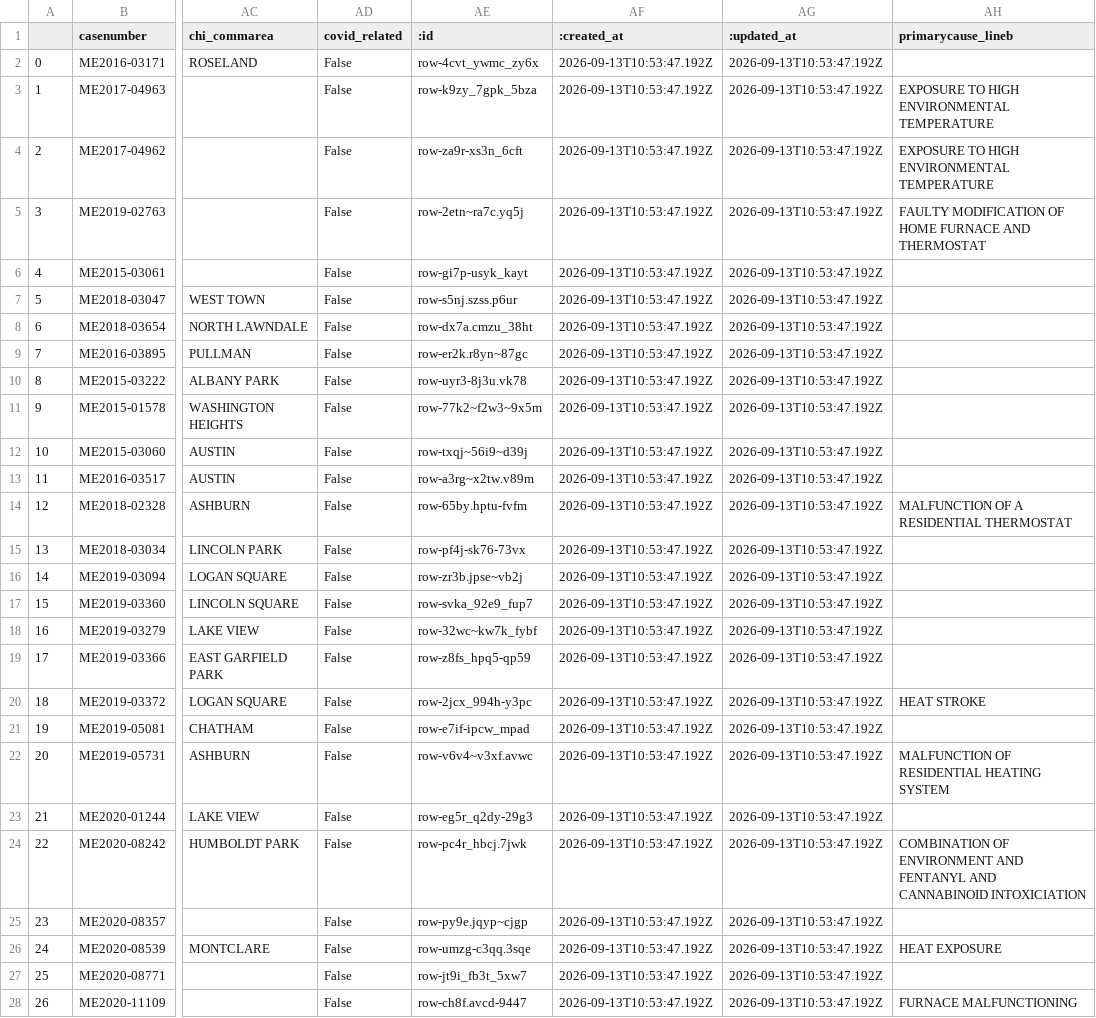
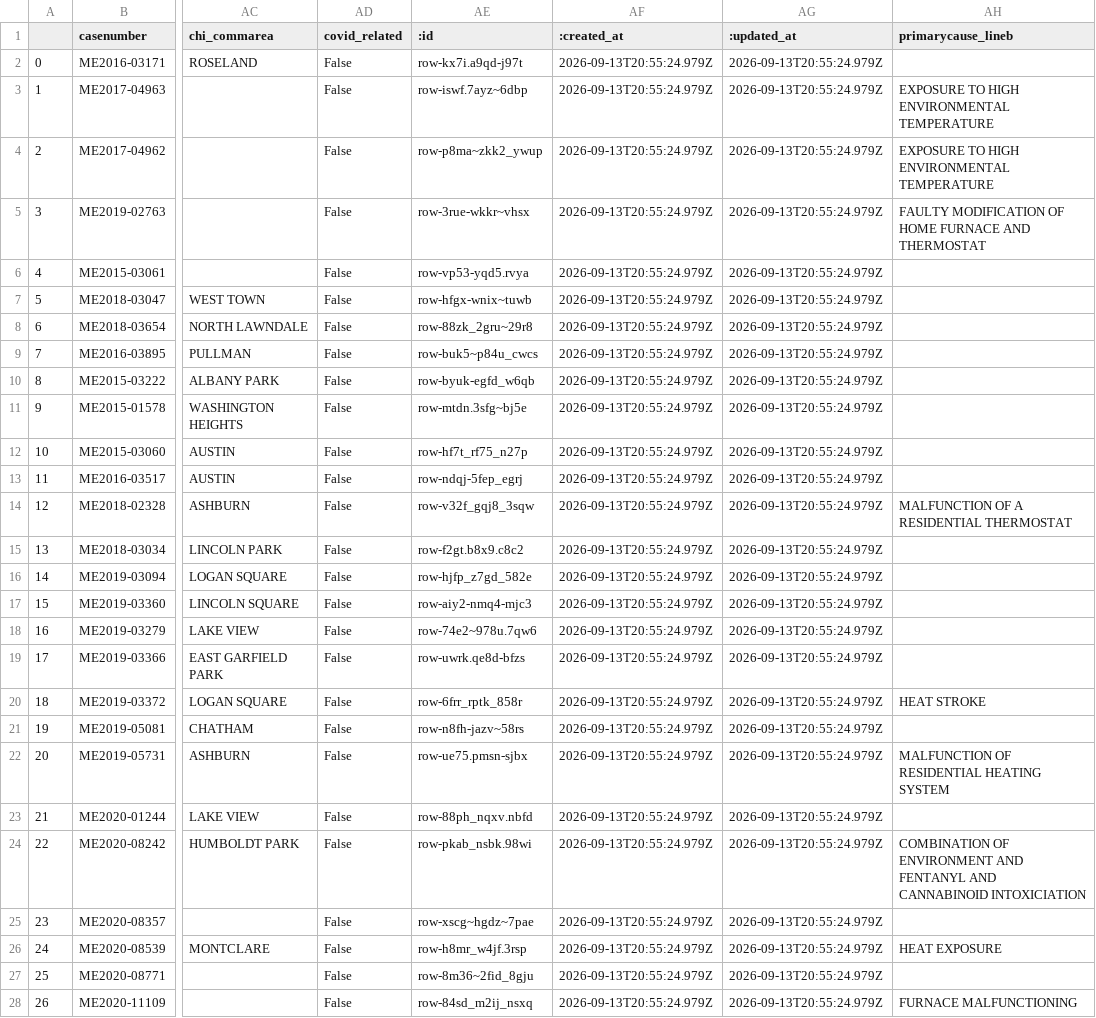
Before and after one commit to cam-rodriguez/cpm_heatbot, a CSV file: data/all_heatdeaths.csv, drawn as a sheet; only a part is shown, gaps mark what is left out; the diff covers the shown part only; the diff names each change by its address in the sheet, - before the commit and + after, or states it on an @@ line.

```diff
--- a/data/all_heatdeaths.csv
+++ b/data/all_heatdeaths.csv
-AE2 (:id): row-4cvt_ywmc_zy6x
+AE2 (:id): row-kx7i.a9qd-j97t
-AF2:AF28 (:created_at): 2026-09-13T10:53:47.192Z
+AF2:AF28 (:created_at): 2026-09-13T20:55:24.979Z
-AG2:AG28 (:updated_at): 2026-09-13T10:53:47.192Z
+AG2:AG28 (:updated_at): 2026-09-13T20:55:24.979Z
-AE3 (:id): row-k9zy_7gpk_5bza
+AE3 (:id): row-iswf.7ayz~6dbp
-AE4 (:id): row-za9r-xs3n_6cft
+AE4 (:id): row-p8ma~zkk2_ywup
-AE5 (:id): row-2etn~ra7c.yq5j
+AE5 (:id): row-3rue-wkkr~vhsx
-AE6 (:id): row-gi7p-usyk_kayt
+AE6 (:id): row-vp53-yqd5.rvya
-AE7 (:id): row-s5nj.szss.p6ur
+AE7 (:id): row-hfgx-wnix~tuwb
-AE8 (:id): row-dx7a.cmzu_38ht
+AE8 (:id): row-88zk_2gru~29r8
-AE9 (:id): row-er2k.r8yn~87gc
+AE9 (:id): row-buk5~p84u_cwcs
-AE10 (:id): row-uyr3-8j3u.vk78
+AE10 (:id): row-byuk-egfd_w6qb
-AE11 (:id): row-77k2~f2w3~9x5m
+AE11 (:id): row-mtdn.3sfg~bj5e
-AE12 (:id): row-txqj~56i9~d39j
+AE12 (:id): row-hf7t_rf75_n27p
-AE13 (:id): row-a3rg~x2tw.v89m
+AE13 (:id): row-ndqj-5fep_egrj
-AE14 (:id): row-65by.hptu-fvfm
+AE14 (:id): row-v32f_gqj8_3sqw
-AE15 (:id): row-pf4j-sk76-73vx
+AE15 (:id): row-f2gt.b8x9.c8c2
-AE16 (:id): row-zr3b.jpse~vb2j
+AE16 (:id): row-hjfp_z7gd_582e
-AE17 (:id): row-svka_92e9_fup7
+AE17 (:id): row-aiy2-nmq4-mjc3
-AE18 (:id): row-32wc~kw7k_fybf
+AE18 (:id): row-74e2~978u.7qw6
-AE19 (:id): row-z8fs_hpq5-qp59
+AE19 (:id): row-uwrk.qe8d-bfzs
-AE20 (:id): row-2jcx_994h-y3pc
+AE20 (:id): row-6frr_rptk_858r
-AE21 (:id): row-e7if-ipcw_mpad
+AE21 (:id): row-n8fh-jazv~58rs
-AE22 (:id): row-v6v4~v3xf.avwc
+AE22 (:id): row-ue75.pmsn-sjbx
-AE23 (:id): row-eg5r_q2dy-29g3
+AE23 (:id): row-88ph_nqxv.nbfd
-AE24 (:id): row-pc4r_hbcj.7jwk
+AE24 (:id): row-pkab_nsbk.98wi
-AE25 (:id): row-py9e.jqyp~cjgp
+AE25 (:id): row-xscg~hgdz~7pae
-AE26 (:id): row-umzg-c3qq.3sqe
+AE26 (:id): row-h8mr_w4jf.3rsp
-AE27 (:id): row-jt9i_fb3t_5xw7
+AE27 (:id): row-8m36~2fid_8gju
-AE28 (:id): row-ch8f.avcd-9447
+AE28 (:id): row-84sd_m2ij_nsxq
```
Also changed, not shown: 108 edited cells elsewhere in this file, data/archive/lastversion.csv.
